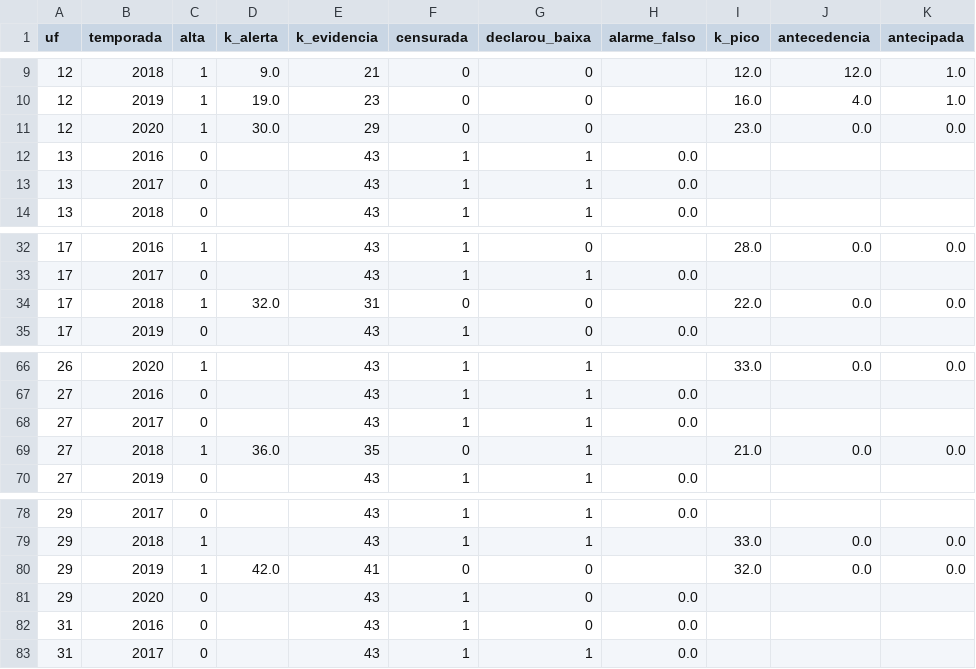
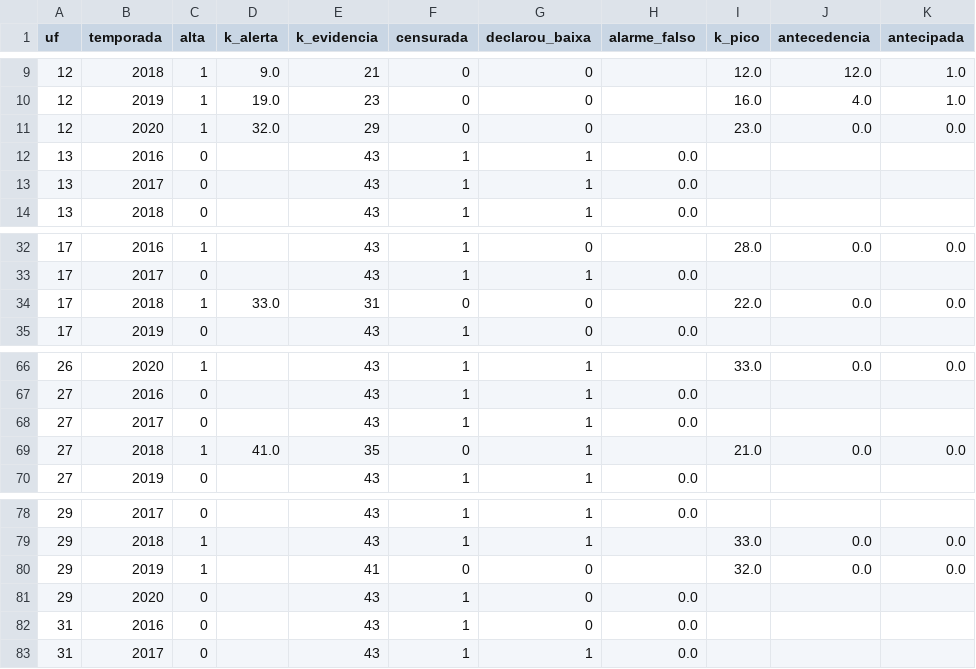
Before and after one commit to willianwistuba/mais-saude-ai, a CSV file: dados/msa01/sensibilidades/s5_todas_faixa_por_temporada.csv, drawn as a sheet; only a part is shown, gaps mark what is left out; the diff covers the shown part only; the diff names each change by its address in the sheet, - before the commit and + after, or states it on an @@ line.

```diff
--- a/dados/msa01/sensibilidades/s5_todas_faixa_por_temporada.csv
+++ b/dados/msa01/sensibilidades/s5_todas_faixa_por_temporada.csv
-D11 (k_alerta): 30.0
+D11 (k_alerta): 32.0
-D34 (k_alerta): 32.0
+D34 (k_alerta): 33.0
-D69 (k_alerta): 36.0
+D69 (k_alerta): 41.0
-D80 (k_alerta): 42.0
+D80 (k_alerta): (empty)
```
Also changed, not shown: 10 edited cells elsewhere in this file, dados/msa01/sensibilidades/s5_todas_faixa_por_semana.csv, 12 other files.
